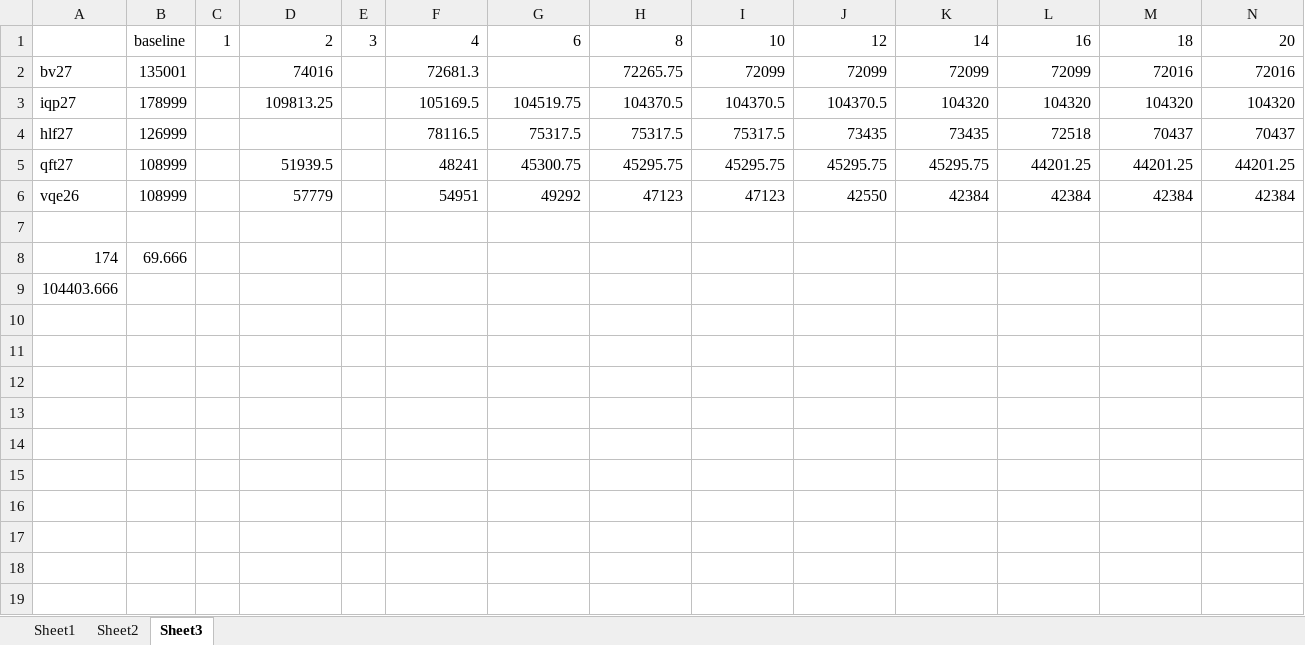
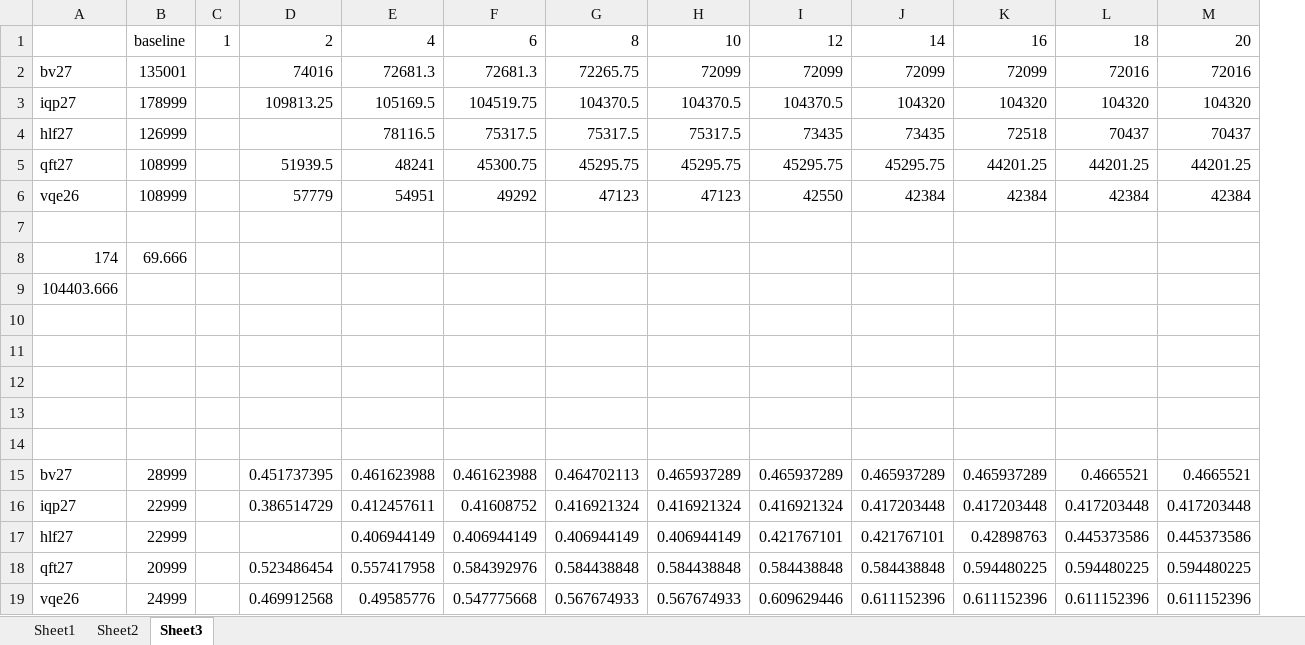
Before and after one commit to PittYHL/DP_MBQC, an Excel workbook: example/sensitivity_result.xlsx, sheet Sheet3, drawn as a sheet; values as stored, in another font and other column widths than the file's, no borders; charts and pictures not drawn; removed rows and columns are numbered as before the commit, all else as after; the diff names each change by its address in the sheet, - before the commit and + after, or states it on an @@ line.

```diff
--- a/example/sensitivity_result.xlsx (sheet Sheet3)
+++ b/example/sensitivity_result.xlsx (sheet Sheet3)
-column E, row 1: 3
-F2: (empty)
+F2: 72681.3
+row 10: (empty)
+row 11: (empty)
+row 12: (empty)
+row 13: (empty)
+row 14: (empty)
+row 15: bv27 | 28999 |  | 0.451737395 | 0.461623988 | 0.461623988 | 0.464702113 | 0.465937289 | 0.465937289 | 0.465937289 | 0.465937289 | 0.4665521 | 0.4665521
+row 16: iqp27 | 22999 |  | 0.386514729 | 0.412457611 | 0.41608752 | 0.416921324 | 0.416921324 | 0.416921324 | 0.417203448 | 0.417203448 | 0.417203448 | 0.417203448
+row 17: hlf27 | 22999 |  |  | 0.406944149 | 0.406944149 | 0.406944149 | 0.406944149 | 0.421767101 | 0.421767101 | 0.42898763 | 0.445373586 | 0.445373586
+row 18: qft27 | 20999 |  | 0.523486454 | 0.557417958 | 0.584392976 | 0.584438848 | 0.584438848 | 0.584438848 | 0.584438848 | 0.594480225 | 0.594480225 | 0.594480225
+row 19: vqe26 | 24999 |  | 0.469912568 | 0.49585776 | 0.547775668 | 0.567674933 | 0.567674933 | 0.609629446 | 0.611152396 | 0.611152396 | 0.611152396 | 0.611152396
```
Also changed, not shown: sheet Sheet2, charts or pictures, example/new_result.xlsx, 2 other files.
